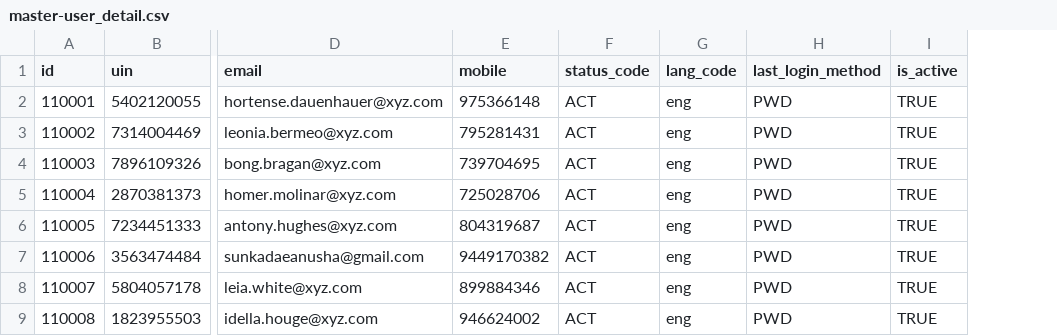
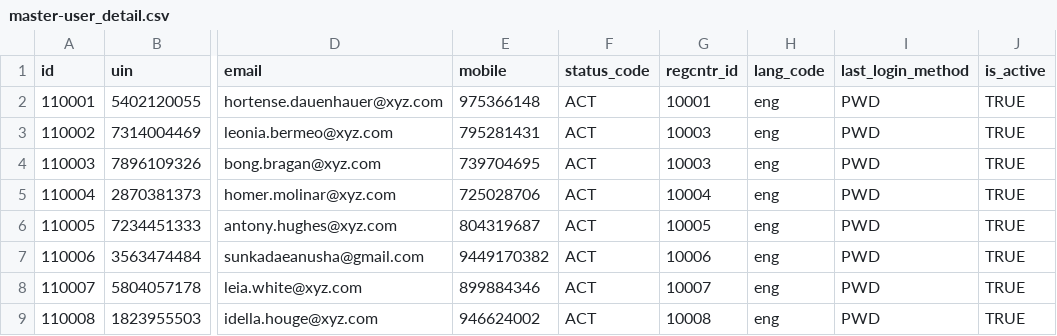
Before and after one commit to tf-nira/otp-manager, a CSV file: db_scripts/mosip_master/dml/master-user_detail.csv, drawn as a sheet; only a part is shown, gaps mark what is left out; the diff names each change by its address in the sheet, - before the commit and + after, or states it on an @@ line.

```diff
--- a/db_scripts/mosip_master/dml/master-user_detail.csv
+++ b/db_scripts/mosip_master/dml/master-user_detail.csv
+column G (regcntr_id), rows 2-9: 10001 | 10003 | 10003 | 10004 | 10005 | 10006 | 10007 | 10008
```
Also changed, not shown: db_scripts/mosip_master/dml/master-machine_master.csv, db_scripts/mosip_master/dml/master-machine_master_h.csv, 39 other files.
